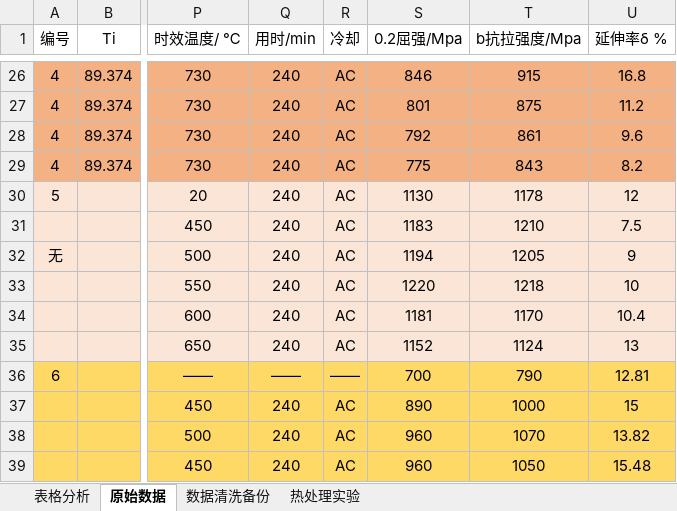
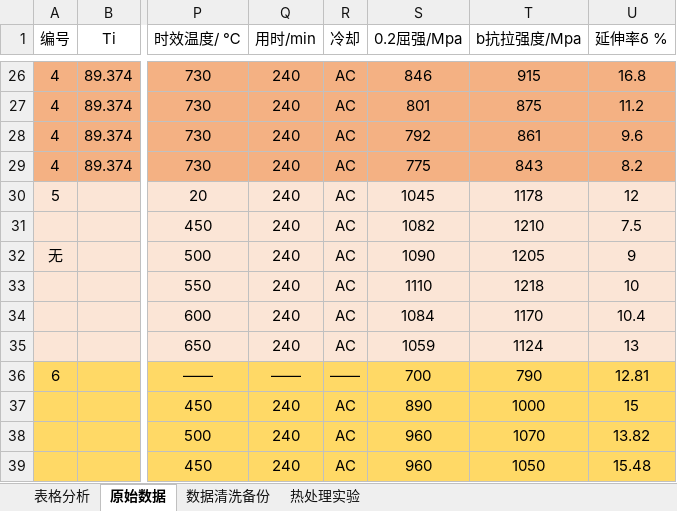
Before and after one commit to aornus/awesometc4, an Excel workbook: TC4钛合金热处理研究进展/数据纯粹.xlsx, sheet 原始数据, drawn as a sheet; only a part is shown, gaps mark what is left out; values as stored, in another font and other column widths than the file's, no borders; the diff names each change by its address in the sheet, - before the commit and + after, or states it on an @@ line.

```diff
--- a/TC4钛合金热处理研究进展/数据纯粹.xlsx (sheet 原始数据)
+++ b/TC4钛合金热处理研究进展/数据纯粹.xlsx (sheet 原始数据)
-S30 (0.2屈强/Mpa): 1130
+S30 (0.2屈强/Mpa): 1045
-S31 (0.2屈强/Mpa): 1183
+S31 (0.2屈强/Mpa): 1082
-S32 (0.2屈强/Mpa): 1194
+S32 (0.2屈强/Mpa): 1090
-S33 (0.2屈强/Mpa): 1220
+S33 (0.2屈强/Mpa): 1110
-S34 (0.2屈强/Mpa): 1181
+S34 (0.2屈强/Mpa): 1084
-S35 (0.2屈强/Mpa): 1152
+S35 (0.2屈强/Mpa): 1059
```
Also changed, not shown: sheet 表格分析, charts or pictures, 11 other files.
